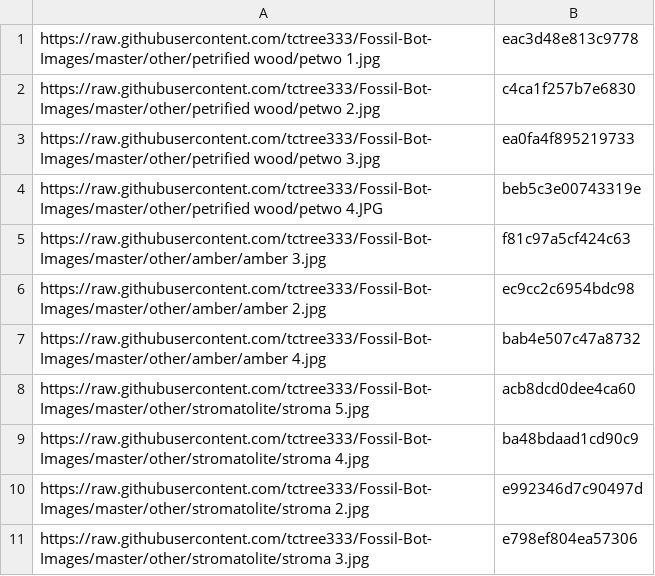
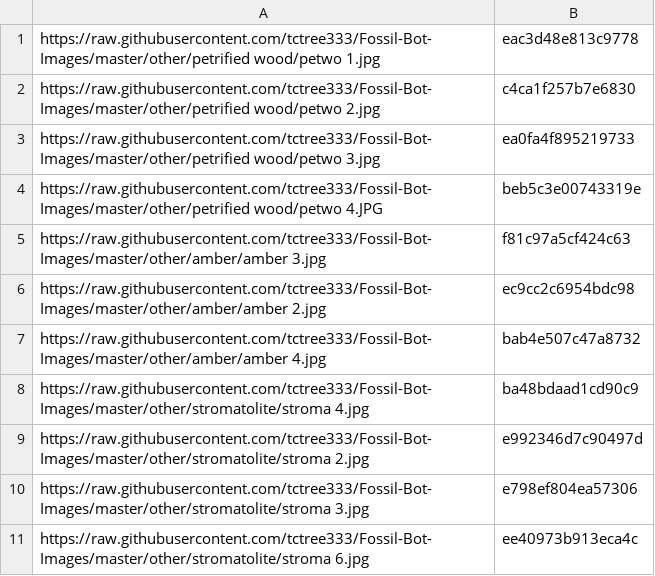
Before and after one commit to tctree333/Fossil-Bot-Images, a CSV file: hashes.csv, drawn as a sheet; only a part is shown; the shorter side is filled out with more unchanged rows; the diff names each change by its address in the sheet, - before the commit and + after, or states it on an @@ line.

```diff
--- a/hashes.csv
+++ b/hashes.csv
-row 8: https://raw.githubusercontent.com/tctree333/Fossil-Bot-Images/master/other/stromatolite/stroma 5.jpg | acb8dcd0dee4ca60
```
